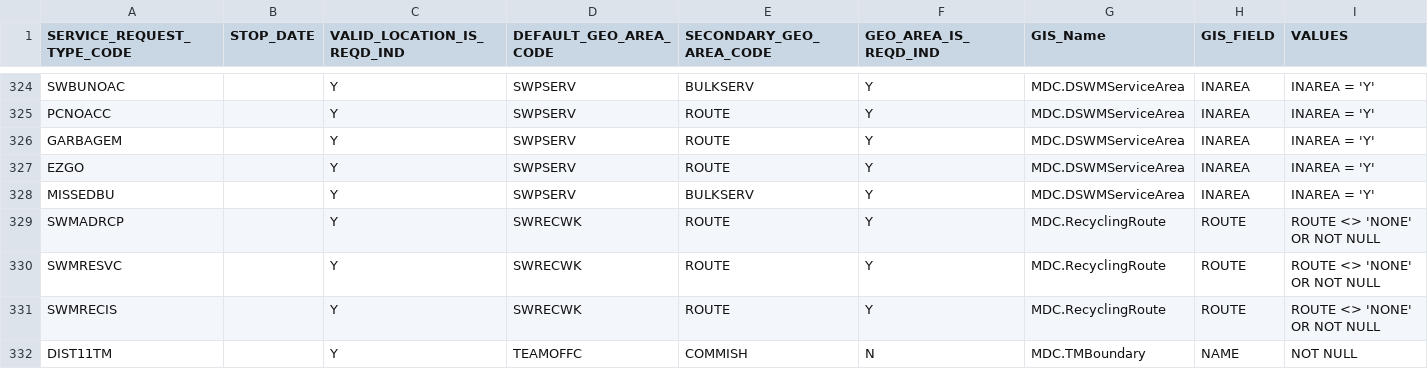
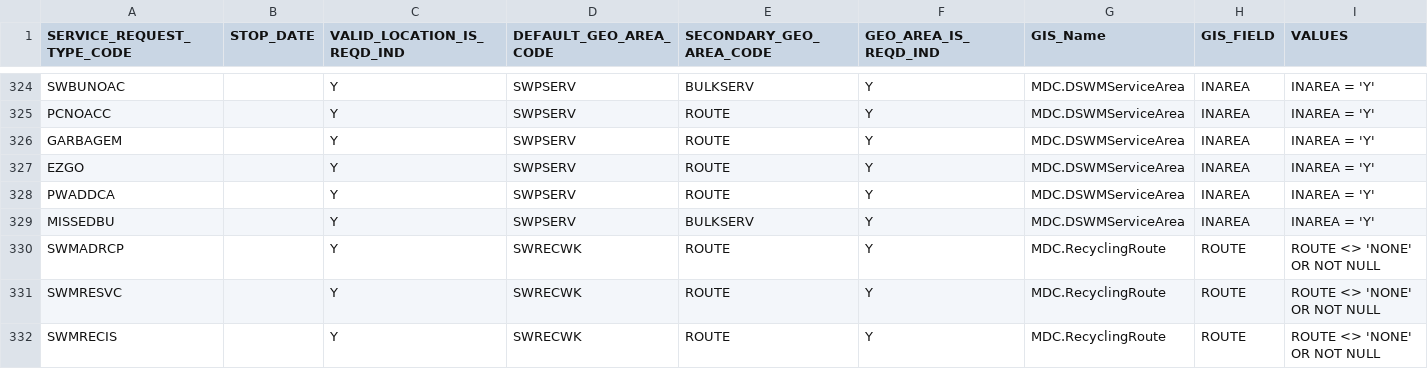
Before and after one commit to sharegov/opencirm, a CSV file: src/resources/srgeoinfo.csv, drawn as a sheet; only a part is shown, gaps mark what is left out; the shorter side is filled out with more unchanged rows.

Commit message:
2069 New SR WM Additional Cart geo rules like EZGO 2073 MD: Disable SR: Graffiti on County Property or ROW - MD 2080 MD: WM Green Waste Cart Request SR - change text on prompt

```diff
--- a/src/resources/srgeoinfo.csv
+++ b/src/resources/srgeoinfo.csv
@@ -327,2 +327,3 @@ GARBAGEM,,Y,SWPSERV,ROUTE,Y,MDC.DSWMServiceArea,INAREA,INAREA = 'Y'
 EZGO,,Y,SWPSERV,ROUTE,Y,MDC.DSWMServiceArea,INAREA,INAREA = 'Y'
+PWADDCA,,Y,SWPSERV,ROUTE,Y,MDC.DSWMServiceArea,INAREA,INAREA = 'Y'
 MISSEDBU,,Y,SWPSERV,BULKSERV,Y,MDC.DSWMServiceArea,INAREA,INAREA = 'Y'
```
Also changed, not shown: 1 other file.
